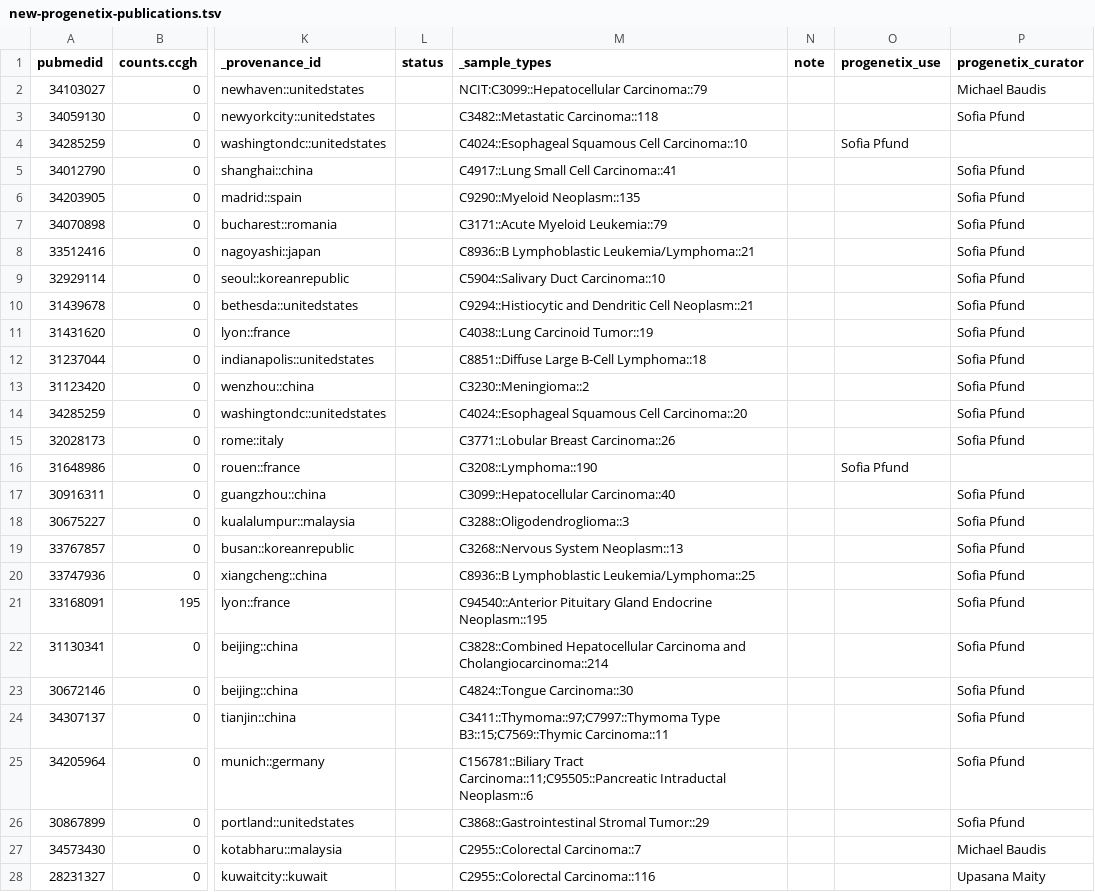
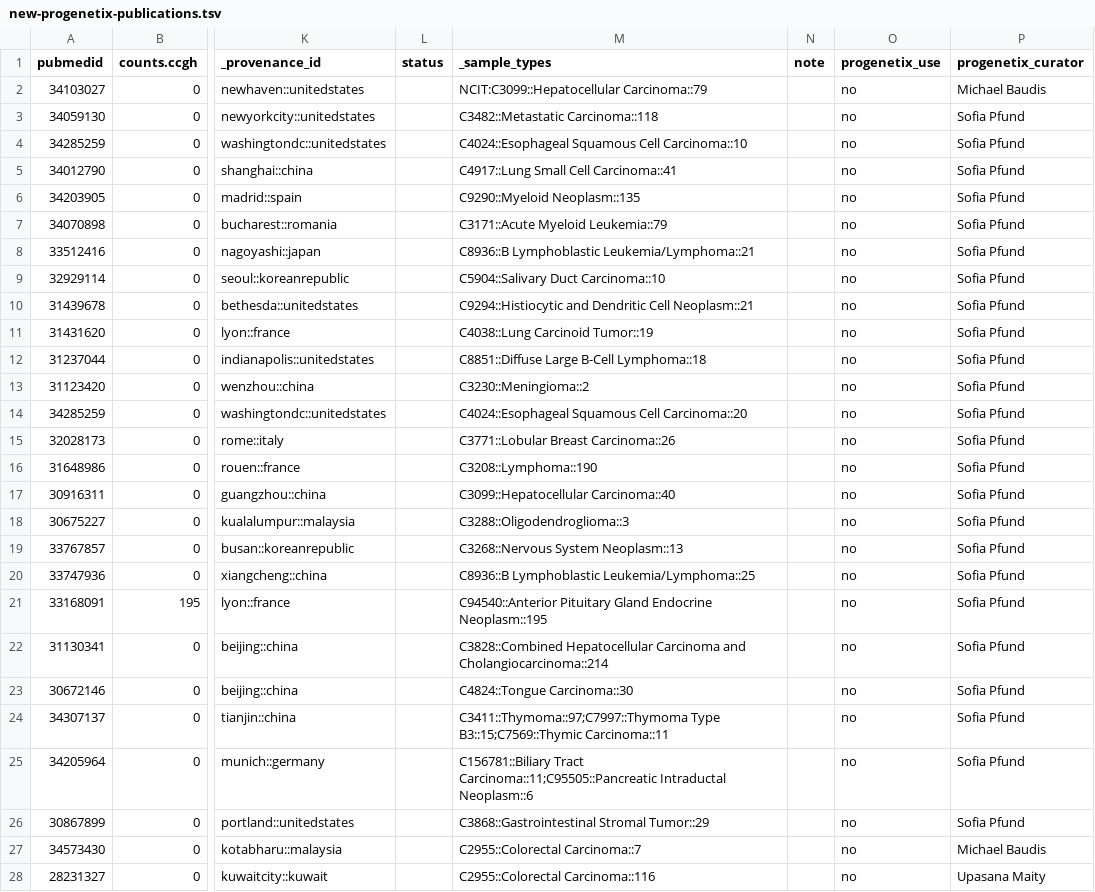
Before and after one commit to progenetix/bycon, a TSV file: byconeer/imports/new-progenetix-publications.tsv, drawn as a sheet; only a part is shown, gaps mark what is left out; the diff covers the shown part only; the diff names each change by its address in the sheet, - before the commit and + after, or states it on an @@ line.

Commit message:
publication import tables ...

```diff
--- a/byconeer/imports/new-progenetix-publications.tsv
+++ b/byconeer/imports/new-progenetix-publications.tsv
-O2:O3 (progenetix_use): (empty)
+O2:O3 (progenetix_use): no
-O4 (progenetix_use): Sofia Pfund
+O4 (progenetix_use): no
-P4 (progenetix_curator): (empty)
+P4 (progenetix_curator): Sofia Pfund
-O5:O15 (progenetix_use): (empty)
+O5:O15 (progenetix_use): no
-O16 (progenetix_use): Sofia Pfund
+O16 (progenetix_use): no
-P16 (progenetix_curator): (empty)
+P16 (progenetix_curator): Sofia Pfund
-O17:O28 (progenetix_use): (empty)
+O17:O28 (progenetix_use): no
```
Also changed, not shown: 5 removed rows and 2 edited cells elsewhere in this file, 33 other files.
